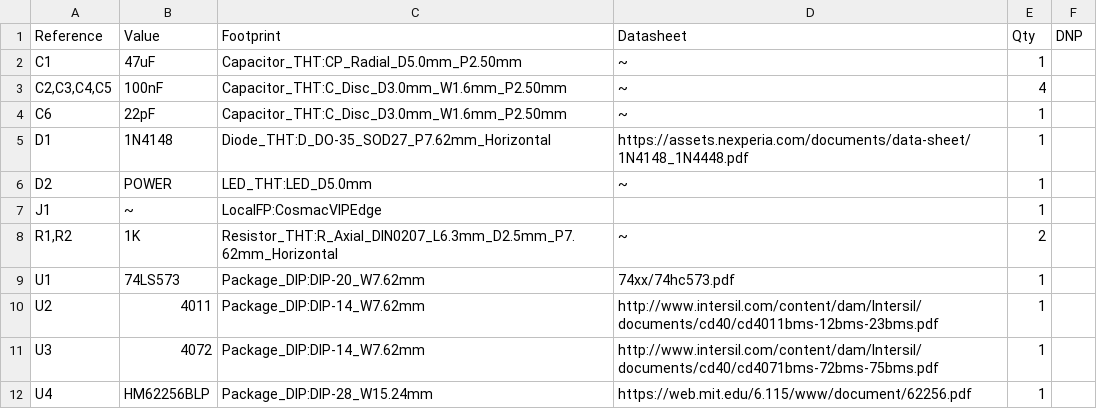
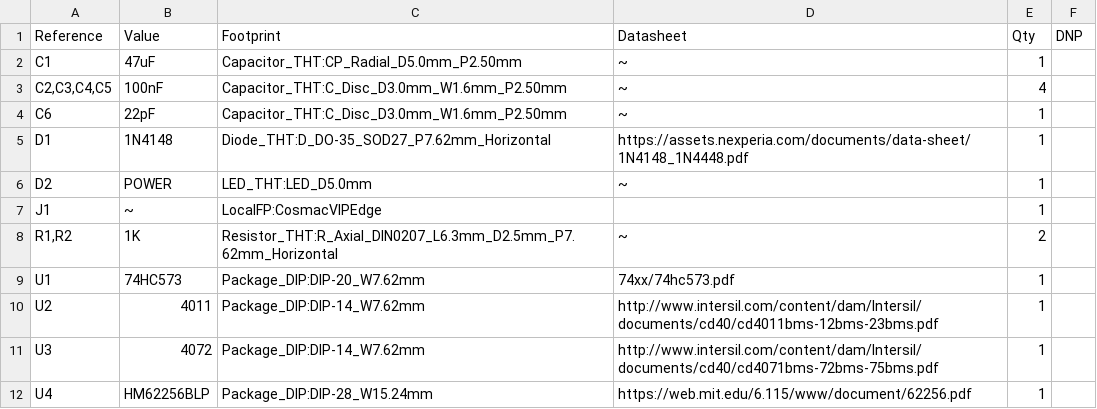
Before and after one commit to cskordis/Cosmac-VIP-32K-Ram-Board-VP-532, a CSV file: BOM/VIP 32K Ram Card VP532.csv, drawn as a sheet.

```diff
--- a/BOM/VIP 32K Ram Card VP532.csv
+++ b/BOM/VIP 32K Ram Card VP532.csv
@@ -8,3 +8,3 @@
 "R1,R2","1K","Resistor_THT:R_Axial_DIN0207_L6.3mm_D2.5mm_P7.62mm_Horizontal","~","2",""
-"U1","74LS573","Package_DIP:DIP-20_W7.62mm","74xx/74hc573.pdf","1",""
+"U1","74HC573","Package_DIP:DIP-20_W7.62mm","74xx/74hc573.pdf","1",""
 "U2","4011","Package_DIP:DIP-14_W7.62mm","http://www.intersil.com/content/dam/Intersil/documents/cd40/cd4011bms-12bms-23bms.pdf","1",""
```
Also changed, not shown: 1 other file.
